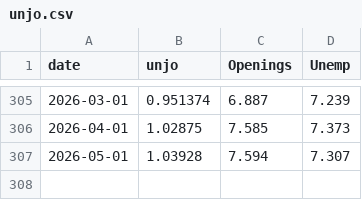
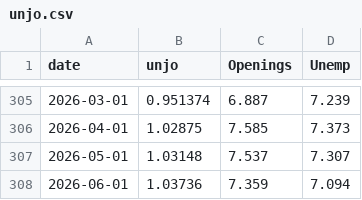
Before and after one commit to bdecon/bdecon.github.io, a CSV file: files/unjo.csv, drawn as a sheet; only a part is shown, gaps mark what is left out.

```diff
--- a/files/unjo.csv
+++ b/files/unjo.csv
@@ -306,2 +306,3 @@ date,unjo,Openings,Unemp
 2026-04-01,1.02875,7.585,7.373
-2026-05-01,1.03928,7.594,7.307
+2026-05-01,1.03148,7.537,7.307
+2026-06-01,1.03736,7.359,7.094
```
Also changed, not shown: files/fx_weekly.csv, files/tariff.csv, 14 other files.
